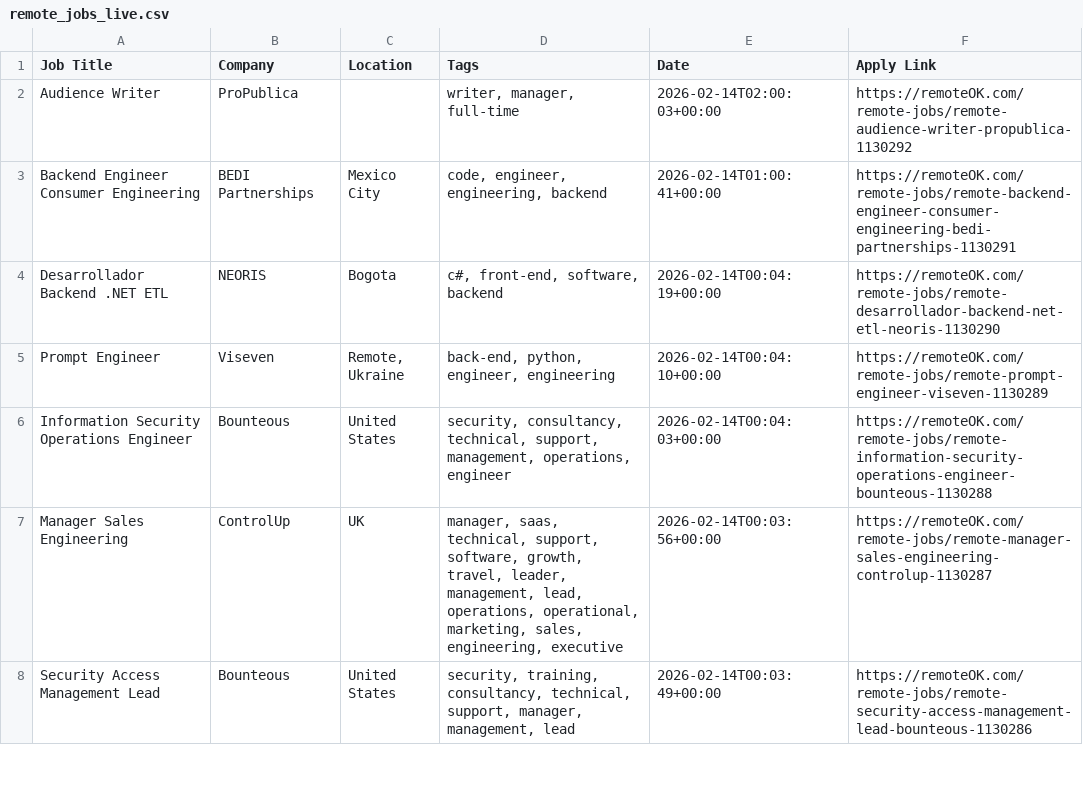
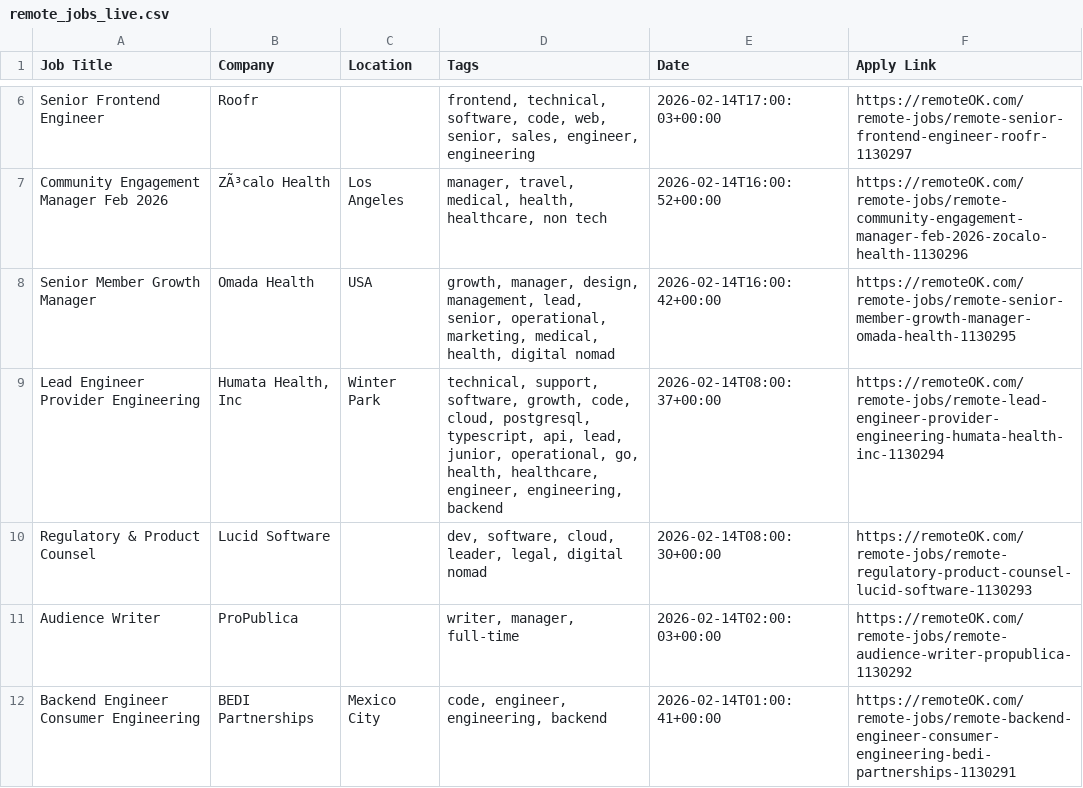
Before and after one commit to naveencoding75/job-market-pulse-2026, a CSV file: public/remote_jobs_live.csv, drawn as a sheet; only a part is shown, gaps mark what is left out; the shorter side is filled out with more unchanged rows; the diff covers the shown part only.

```diff
--- a/public/remote_jobs_live.csv
+++ b/public/remote_jobs_live.csv
@@ -2 +6,6 @@ Job Title,Company,Location,Tags,Date,Apply Link
+Senior Frontend Engineer,Roofr,,"frontend, technical, software, code, web, senior, sales, engineer, engineering",2026-02-14T17:00:03+00:00,https://remoteOK.com/remote-jobs/remote-senior-frontend-engineer-roofr-1130297
+Community Engagement Manager Feb 2026,ZÃ³calo Health,Los Angeles,"manager, travel, medical, health, healthcare, non tech",2026-02-14T16:00:52+00:00,https://remoteOK.com/remote-jobs/remote-community-engagement-manager-feb-2026-zocalo-health-1130296
+Senior Member Growth Manager,Omada Health,USA,"growth, manager, design, management, lead, senior, operational, marketing, medical, health, digital nomad",2026-02-14T16:00:42+00:00,https://remoteOK.com/remote-jobs/remote-senior-member-growth-manager-omada-health-1130295
+Lead Engineer Provider Engineering,"Humata Health, Inc",Winter Park,"technical, support, software, growth, code, cloud, postgresql, typescript, api, lead, junior, operational, go, health, healthcare, engineer, engineering, backend",2026-02-14T08:00:37+00:00,https://remoteOK.com/remote-jobs/remote-lead-engineer-provider-engineering-humata-health-inc-1130294
+Regulatory & Product Counsel,Lucid Software,,"dev, software, cloud, leader, legal, digital nomad",2026-02-14T08:00:30+00:00,https://remoteOK.com/remote-jobs/remote-regulatory-product-counsel-lucid-software-1130293
 Audience Writer,ProPublica,,"writer, manager, full-time",2026-02-14T02:00:03+00:00,https://remoteOK.com/remote-jobs/remote-audience-writer-propublica-1130292
```
Also changed, not shown: 4 added rows and 9 removed rows elsewhere in this file.
